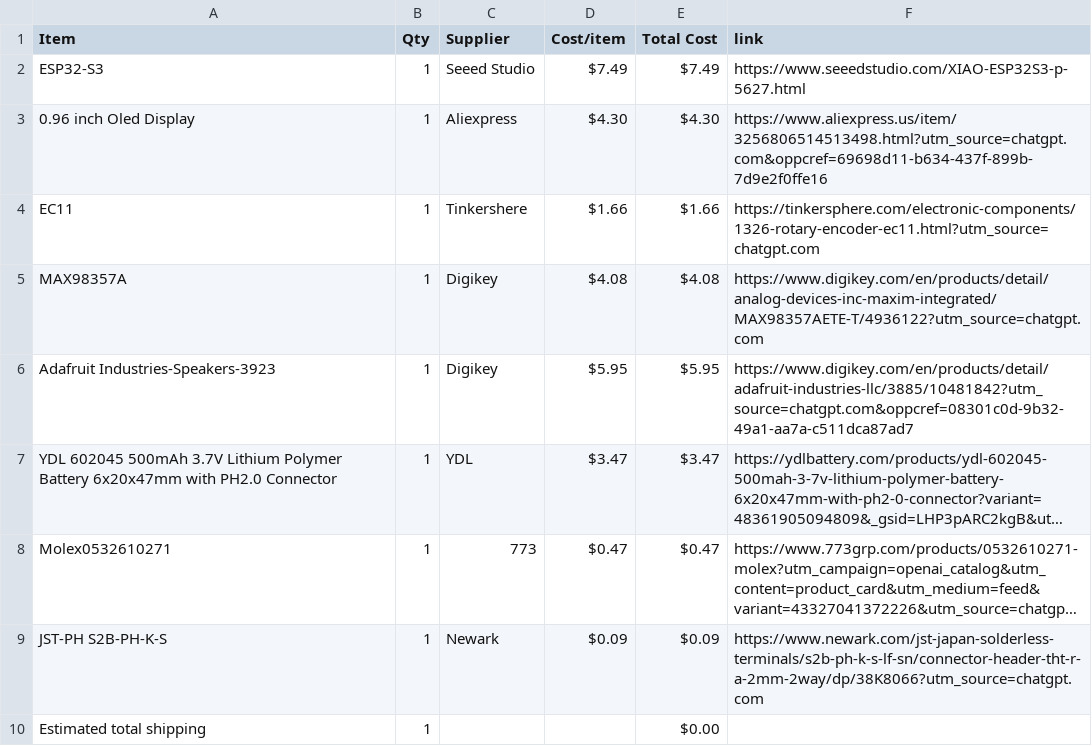
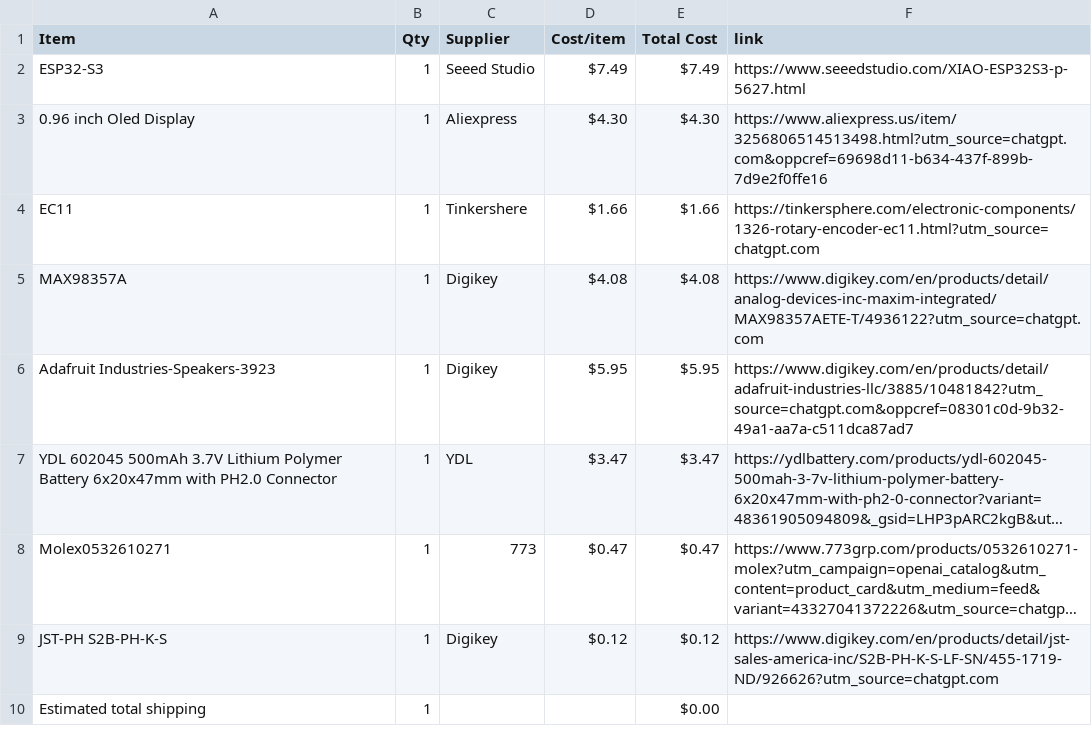
Before and after one commit to ye8um/Chordial, a CSV file: BOM.csv, drawn as a sheet; long unchanged cells end in …; the diff names each change by its address in the sheet, - before the commit and + after, or states it on an @@ line.

Commit message:
Sync Chordial from Half Life

```diff
--- a/BOM.csv
+++ b/BOM.csv
-C9 (Supplier): Newark
+C9 (Supplier): Digikey
-D9 (Cost/item): $0.09
+D9 (Cost/item): $0.12
-E9 (Total Cost): $0.09
+E9 (Total Cost): $0.12
-F9 (link): https://www.newark.com/jst-japan-solderless-terminals/s2b-ph-k-s-lf-sn/connector-header-tht-r-a-2mm-2way/dp/38K8066?utm_source=chatgpt.com
+F9 (link): https://www.digikey.com/en/products/detail/jst-sales-america-inc/S2B-PH-K-S-LF-SN/455-1719-ND/926626?utm_source=chatgpt.com
```
